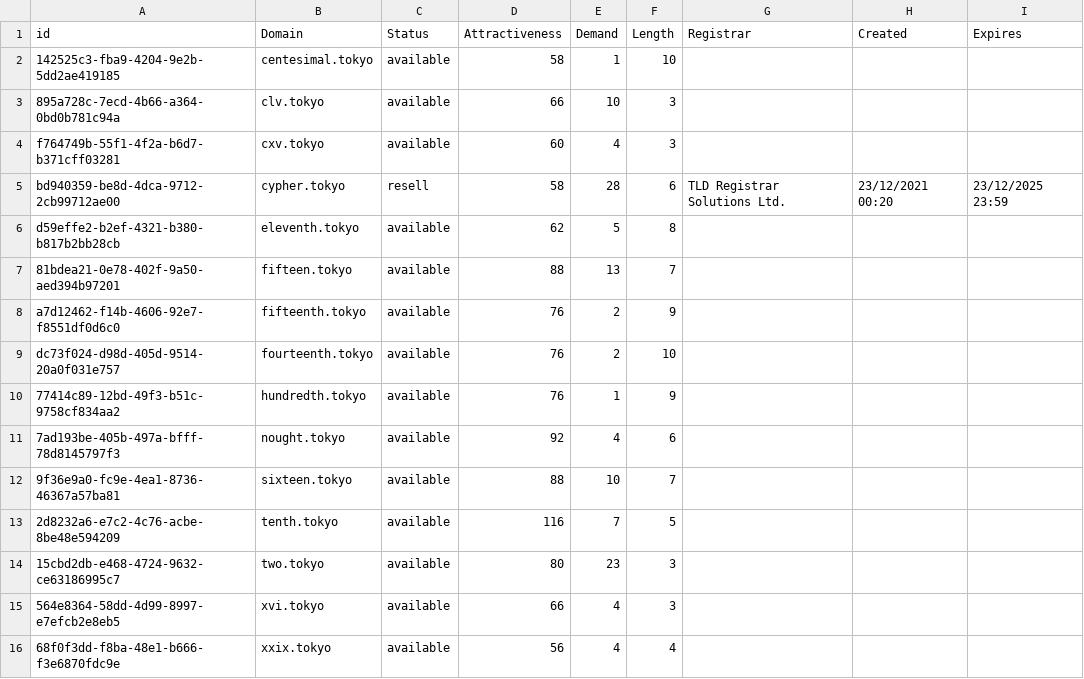
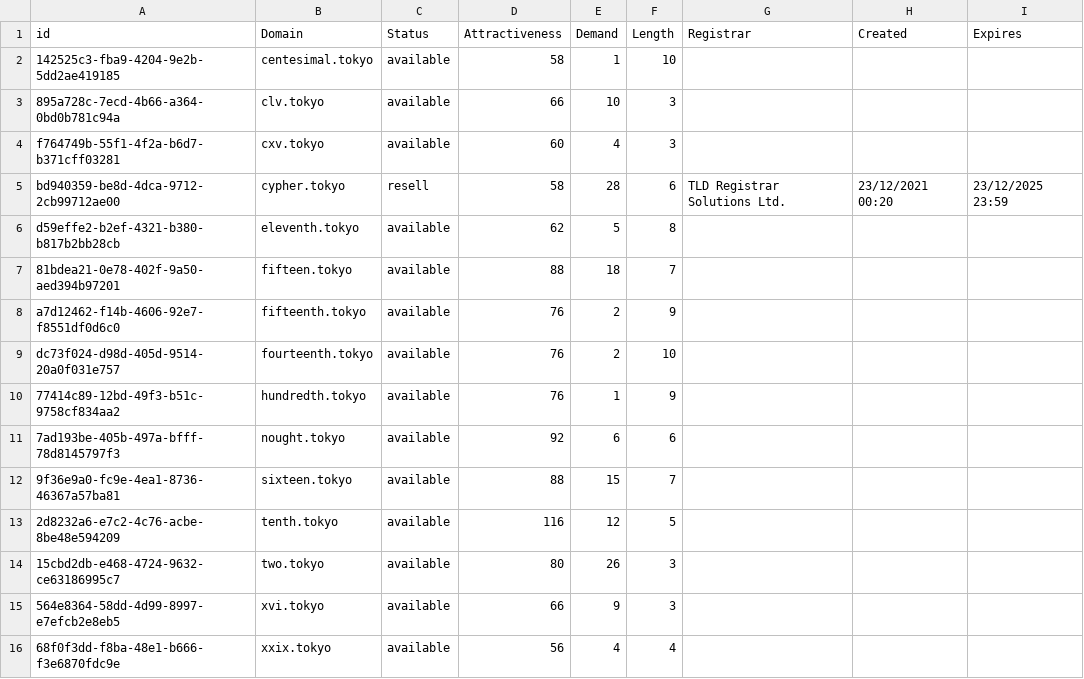
Before and after one commit to UniqueDomains/tokyo-oneword-domains, a CSV file: tokyo.csv, drawn as a sheet.

Commit message:
Domains update

```diff
--- a/tokyo.csv
+++ b/tokyo.csv
@@ -6,3 +6,3 @@ bd940359-be8d-4dca-9712-2cb99712ae00,cypher.tokyo,resell,58,28,6,TLD Registrar S
 d59effe2-b2ef-4321-b380-b817b2bb28cb,eleventh.tokyo,available,62,5,8,,,
-81bdea21-0e78-402f-9a50-aed394b97201,fifteen.tokyo,available,88,13,7,,,
+81bdea21-0e78-402f-9a50-aed394b97201,fifteen.tokyo,available,88,18,7,,,
 a7d12462-f14b-4606-92e7-f8551df0d6c0,fifteenth.tokyo,available,76,2,9,,,
@@ -10,7 +10,7 @@ dc73f024-d98d-405d-9514-20a0f031e757,fourteenth.tokyo,available,76,2,10,,,
 77414c89-12bd-49f3-b51c-9758cf834aa2,hundredth.tokyo,available,76,1,9,,,
-7ad193be-405b-497a-bfff-78d8145797f3,nought.tokyo,available,92,4,6,,,
-9f36e9a0-fc9e-4ea1-8736-46367a57ba81,sixteen.tokyo,available,88,10,7,,,
-2d8232a6-e7c2-4c76-acbe-8be48e594209,tenth.tokyo,available,116,7,5,,,
-15cbd2db-e468-4724-9632-ce63186995c7,two.tokyo,available,80,23,3,,,
-564e8364-58dd-4d99-8997-e7efcb2e8eb5,xvi.tokyo,available,66,4,3,,,
+7ad193be-405b-497a-bfff-78d8145797f3,nought.tokyo,available,92,6,6,,,
+9f36e9a0-fc9e-4ea1-8736-46367a57ba81,sixteen.tokyo,available,88,15,7,,,
+2d8232a6-e7c2-4c76-acbe-8be48e594209,tenth.tokyo,available,116,12,5,,,
+15cbd2db-e468-4724-9632-ce63186995c7,two.tokyo,available,80,26,3,,,
+564e8364-58dd-4d99-8997-e7efcb2e8eb5,xvi.tokyo,available,66,9,3,,,
 68f0f3dd-f8ba-48e1-b666-f3e6870fdc9e,xxix.tokyo,available,56,4,4,,,
```
Also changed, not shown: 2 other files.
